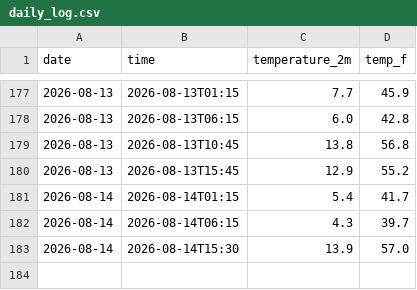
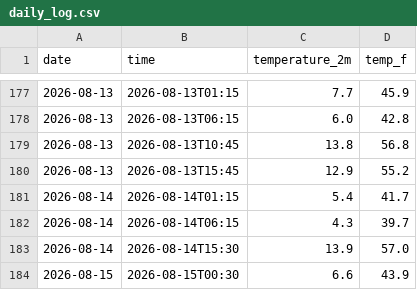
Before and after one commit to BryanC0305/weather-tracker, a CSV file: daily_log.csv, drawn as a sheet; only a part is shown, gaps mark what is left out.

```diff
--- a/daily_log.csv
+++ b/daily_log.csv
@@ -183 +183,2 @@ date,time,temperature_2m,temp_f
 2026-08-14,2026-08-14T15:30,13.9,57.0
+2026-08-15,2026-08-15T00:30,6.6,43.9
```
Also changed, not shown: 1 other file.
